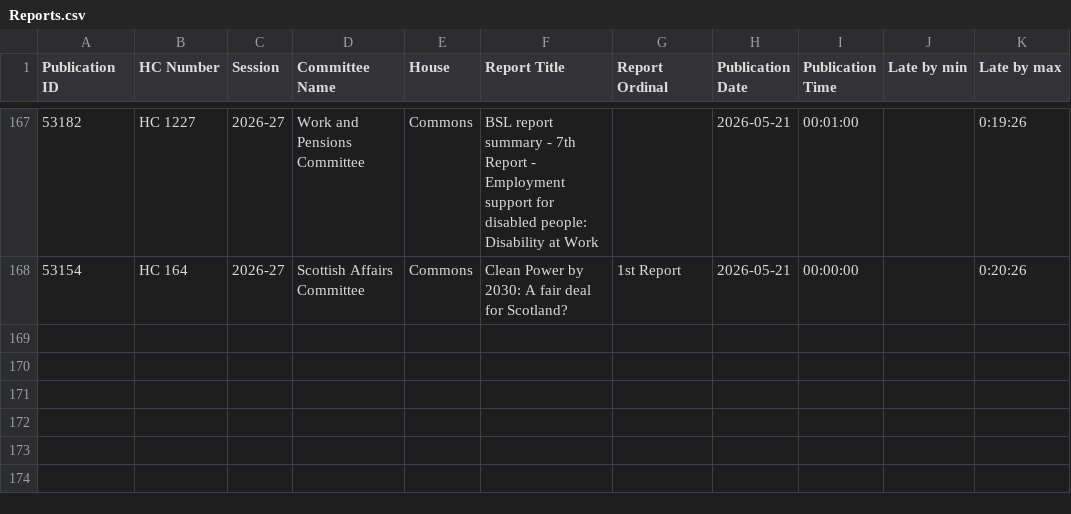
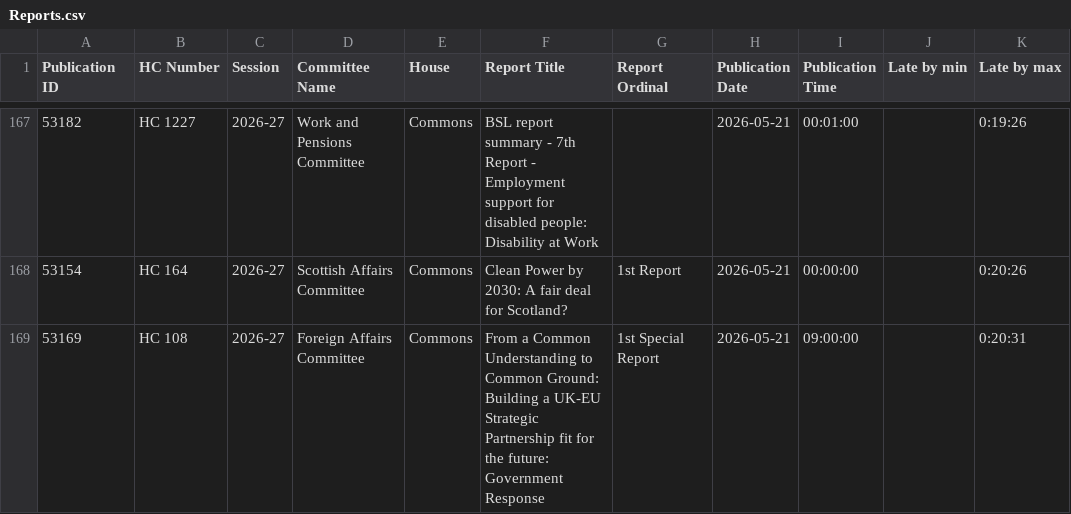
Before and after one commit to HOC-SCT-DAP/ScheduledReportMonitor, a CSV file: docs/Reports.csv, drawn as a sheet; only a part is shown, gaps mark what is left out; the diff names each change by its address in the sheet, - before the commit and + after, or states it on an @@ line.

```diff
--- a/docs/Reports.csv
+++ b/docs/Reports.csv
+row 169: 53169 | HC 108 | 2026-27 | Foreign Affairs Committee | Commons | From a Common Understanding to Common Ground: Building a UK-EU Strategic Partnership fit for the future: Government Response | 1st Special Report | 2026-05-21 | 09:00:00 |  | 0:20:31
```
Also changed, not shown: docs/Scans.csv.
